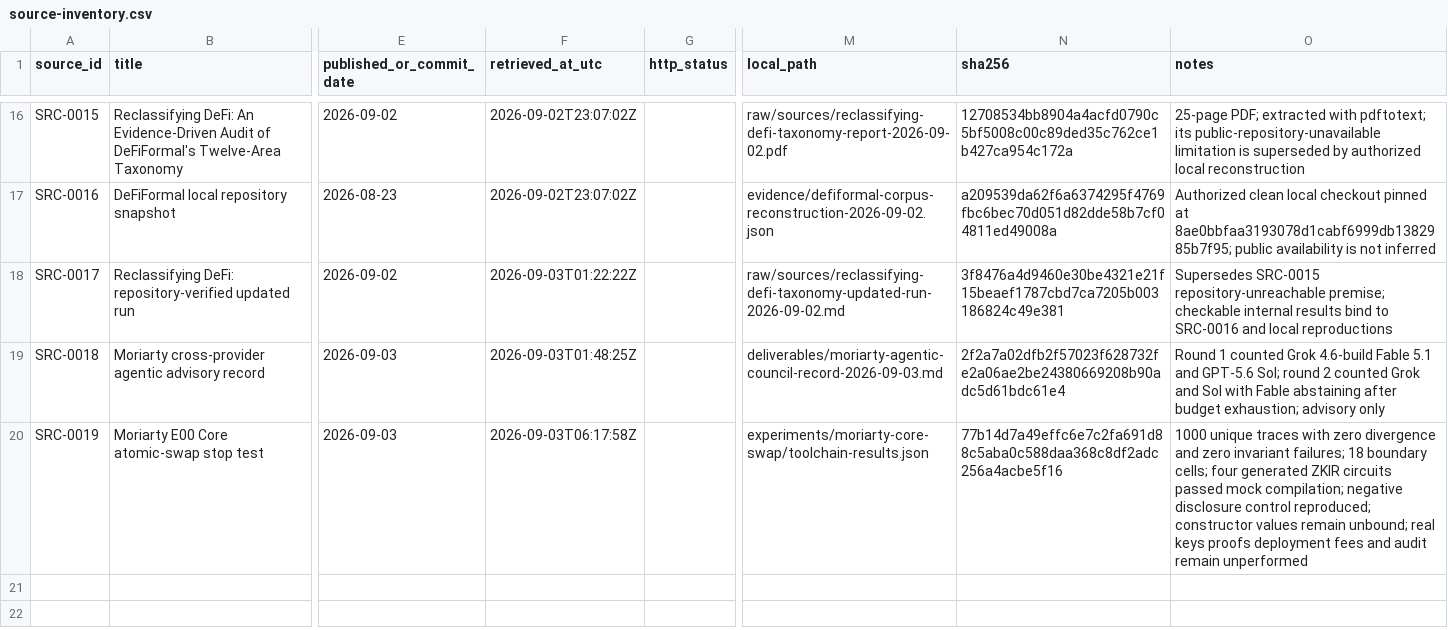
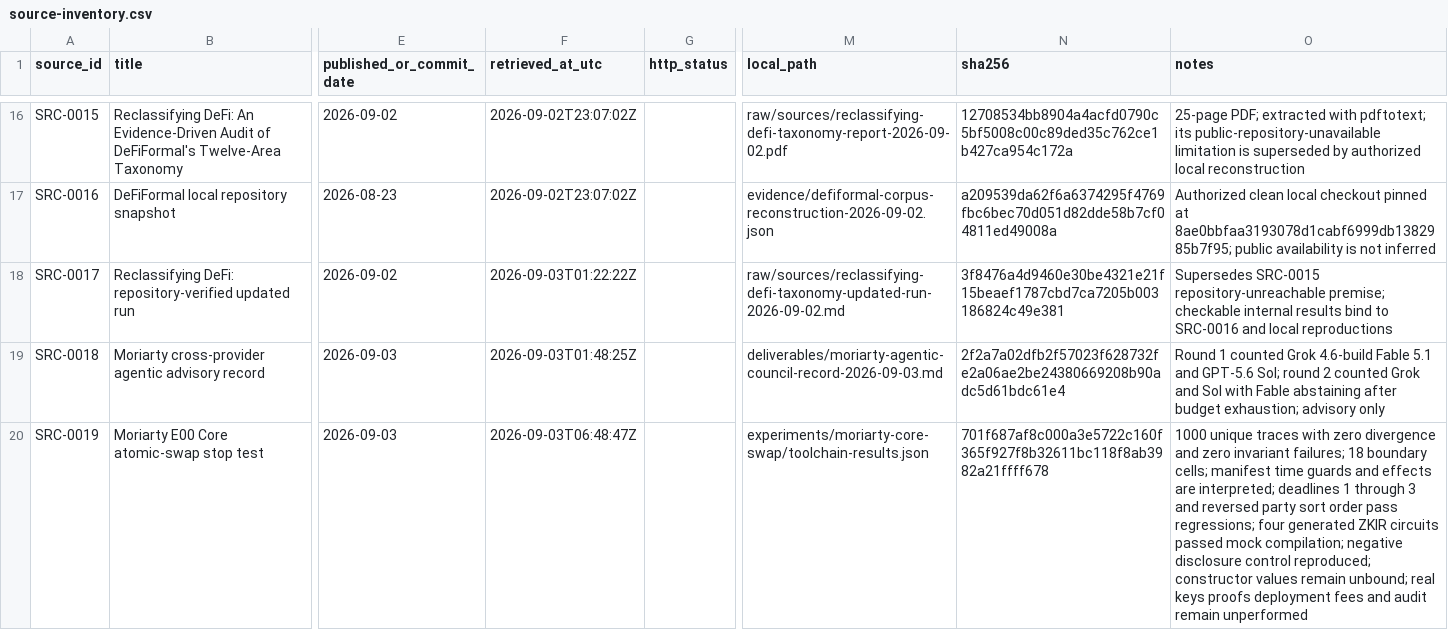
Before and after one commit to CharlesHoskinson/Moriarty, a CSV file: evidence/source-inventory.csv, drawn as a sheet; only a part is shown, gaps mark what is left out; the diff names each change by its address in the sheet, - before the commit and + after, or states it on an @@ line.

```diff
--- a/evidence/source-inventory.csv
+++ b/evidence/source-inventory.csv
-F20 (retrieved_at_utc): 2026-09-03T06:17:58Z
+F20 (retrieved_at_utc): 2026-09-03T06:48:47Z
-N20 (sha256): 77b14d7a49effc6e7c2fa691d88c5aba0c588daa368c8df2adc256a4acbe5f16
+N20 (sha256): 701f687af8c000a3e5722c160f365f927f8b32611bc118f8ab3982a21ffff678
-O20 (notes): …boundary cells; four generated…
+O20 (notes): …boundary cells; manifest time guards and effects are interpreted; deadlines 1 through 3 and reversed party sort order pass regressions; four generated…
```
Also changed, not shown: 14 other files.
